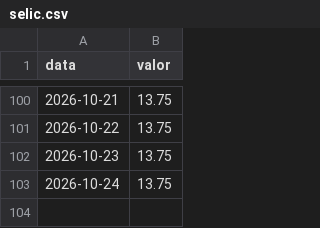
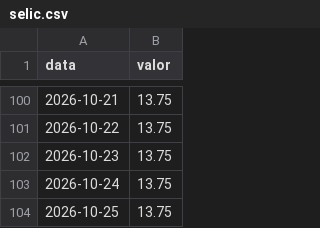
Before and after one commit to guxta-lima/indicadores-bcb, a CSV file: dados/selic.csv, drawn as a sheet; only a part is shown, gaps mark what is left out.

Commit message:
dados: indicadores de 2026-10-25

```diff
--- a/dados/selic.csv
+++ b/dados/selic.csv
@@ -103 +103,2 @@ data,valor
 2026-10-24,13.75
+2026-10-25,13.75
```
Also changed, not shown: 2 other files.
